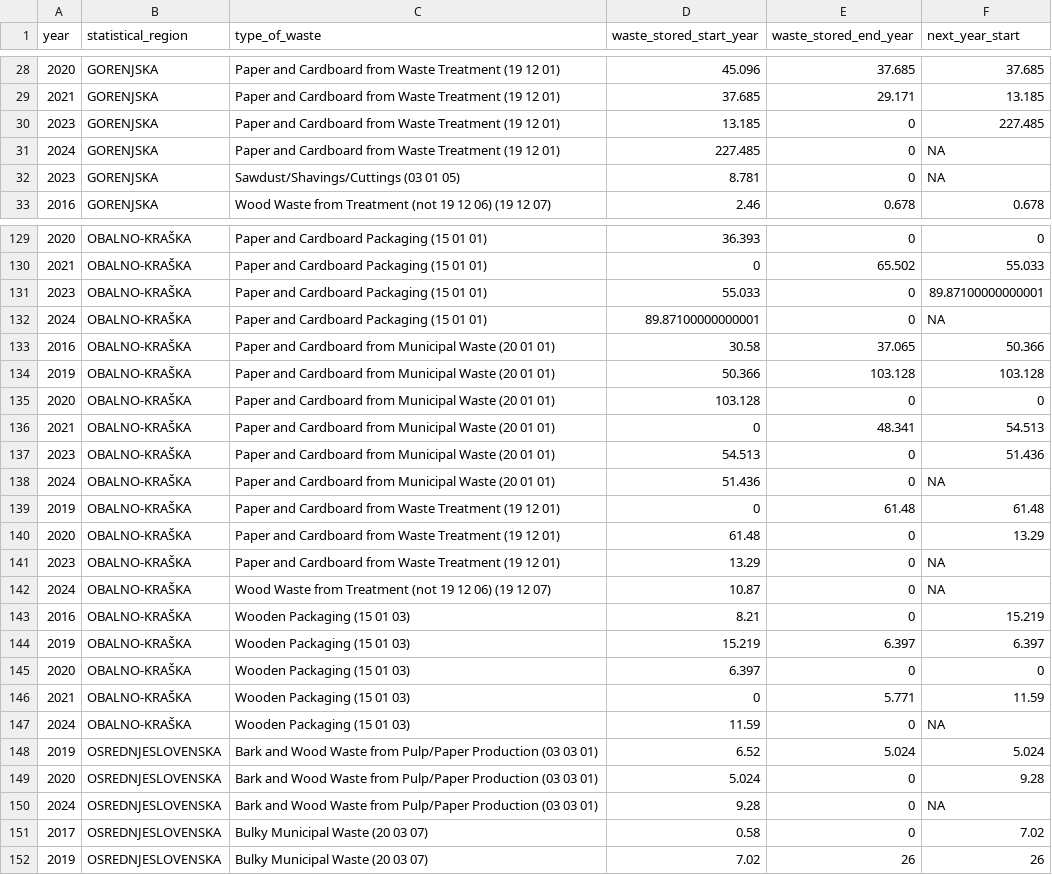
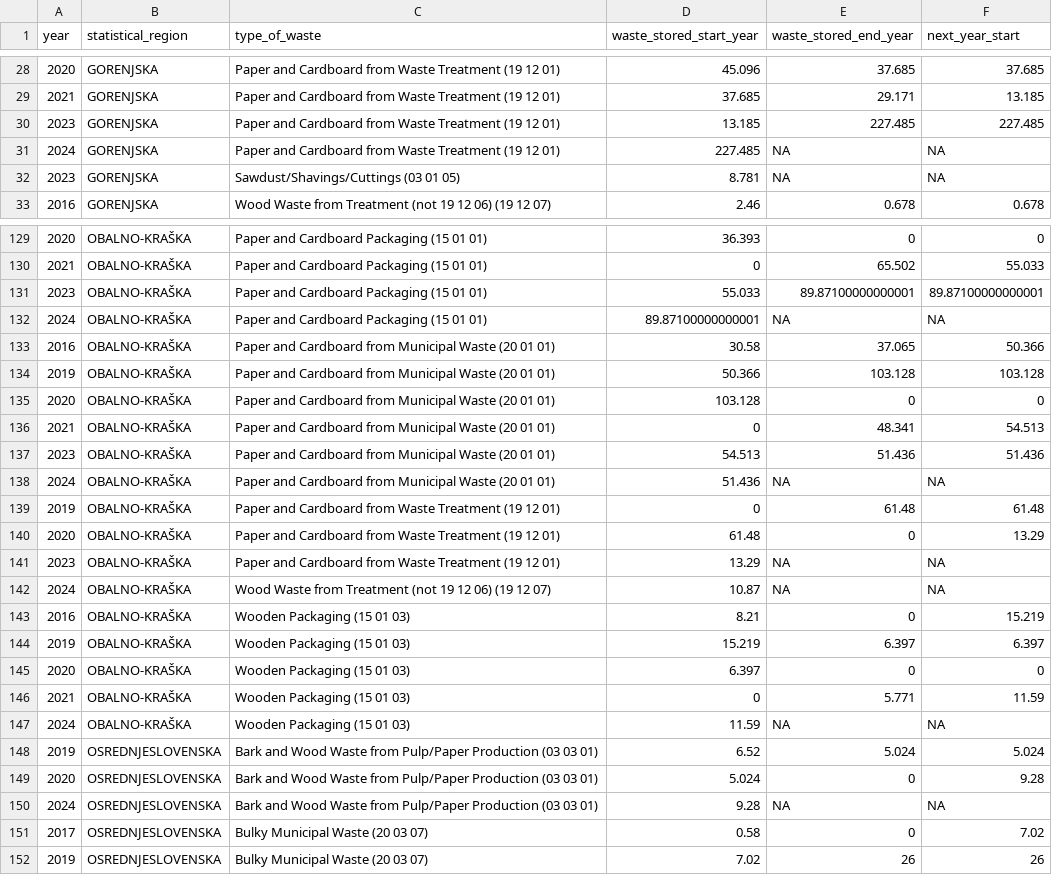
Before and after one commit to coachzer/green-up-project, a CSV file: Interface/Visualization/data/trt_storage_combined.csv, drawn as a sheet; only a part is shown, gaps mark what is left out; the diff covers the shown part only.

Commit message:
fix storage end-year zeros for 2022-2024 in trt_storage_combined
set waste_stored_end_year to next_year_start where available, NA
where not (all 44 of 2024, 4 of 2022, 14 of 2023 rows); guard the
storageTrendsStartEnd summarize so all-NA groups yield NA not 0

```diff
--- a/Interface/Visualization/data/trt_storage_combined.csv
+++ b/Interface/Visualization/data/trt_storage_combined.csv
@@ -29,5 +29,5 @@ year,statistical_region,type_of_waste,waste_stored_start_year,waste_stored_end_y
 2021,GORENJSKA,Paper and Cardboard from Waste Treatment (19 12 01),37.685,29.171,13.185
-2023,GORENJSKA,Paper and Cardboard from Waste Treatment (19 12 01),13.185,0,227.485
-2024,GORENJSKA,Paper and Cardboard from Waste Treatment (19 12 01),227.485,0,NA
-2023,GORENJSKA,Sawdust/Shavings/Cuttings (03 01 05),8.781,0,NA
+2023,GORENJSKA,Paper and Cardboard from Waste Treatment (19 12 01),13.185,227.485,227.485
+2024,GORENJSKA,Paper and Cardboard from Waste Treatment (19 12 01),227.485,NA,NA
+2023,GORENJSKA,Sawdust/Shavings/Cuttings (03 01 05),8.781,NA,NA
 2016,GORENJSKA,Wood Waste from Treatment (not 19 12 06) (19 12 07),2.46,0.678,0.678
@@ -130,4 +130,4 @@ year,statistical_region,type_of_waste,waste_stored_start_year,waste_stored_end_y
 2021,OBALNO-KRAŠKA,Paper and Cardboard Packaging (15 01 01),0,65.502,55.033
-2023,OBALNO-KRAŠKA,Paper and Cardboard Packaging (15 01 01),55.033,0,89.87100000000001
-2024,OBALNO-KRAŠKA,Paper and Cardboard Packaging (15 01 01),89.87100000000001,0,NA
+2023,OBALNO-KRAŠKA,Paper and Cardboard Packaging (15 01 01),55.033,89.87100000000001,89.87100000000001
+2024,OBALNO-KRAŠKA,Paper and Cardboard Packaging (15 01 01),89.87100000000001,NA,NA
 2016,OBALNO-KRAŠKA,Paper and Cardboard from Municipal Waste (20 01 01),30.58,37.065,50.366
@@ -136,8 +136,8 @@ year,statistical_region,type_of_waste,waste_stored_start_year,waste_stored_end_y
 2021,OBALNO-KRAŠKA,Paper and Cardboard from Municipal Waste (20 01 01),0,48.341,54.513
-2023,OBALNO-KRAŠKA,Paper and Cardboard from Municipal Waste (20 01 01),54.513,0,51.436
-2024,OBALNO-KRAŠKA,Paper and Cardboard from Municipal Waste (20 01 01),51.436,0,NA
+2023,OBALNO-KRAŠKA,Paper and Cardboard from Municipal Waste (20 01 01),54.513,51.436,51.436
+2024,OBALNO-KRAŠKA,Paper and Cardboard from Municipal Waste (20 01 01),51.436,NA,NA
 2019,OBALNO-KRAŠKA,Paper and Cardboard from Waste Treatment (19 12 01),0,61.48,61.48
 2020,OBALNO-KRAŠKA,Paper and Cardboard from Waste Treatment (19 12 01),61.48,0,13.29
-2023,OBALNO-KRAŠKA,Paper and Cardboard from Waste Treatment (19 12 01),13.29,0,NA
-2024,OBALNO-KRAŠKA,Wood Waste from Treatment (not 19 12 06) (19 12 07),10.87,0,NA
+2023,OBALNO-KRAŠKA,Paper and Cardboard from Waste Treatment (19 12 01),13.29,NA,NA
+2024,OBALNO-KRAŠKA,Wood Waste from Treatment (not 19 12 06) (19 12 07),10.87,NA,NA
 2016,OBALNO-KRAŠKA,Wooden Packaging (15 01 03),8.21,0,15.219
@@ -146,6 +146,6 @@ year,statistical_region,type_of_waste,waste_stored_start_year,waste_stored_end_y
 2021,OBALNO-KRAŠKA,Wooden Packaging (15 01 03),0,5.771,11.59
-2024,OBALNO-KRAŠKA,Wooden Packaging (15 01 03),11.59,0,NA
+2024,OBALNO-KRAŠKA,Wooden Packaging (15 01 03),11.59,NA,NA
 2019,OSREDNJESLOVENSKA,Bark and Wood Waste from Pulp/Paper Production (03 03 01),6.52,5.024,5.024
 2020,OSREDNJESLOVENSKA,Bark and Wood Waste from Pulp/Paper Production (03 03 01),5.024,0,9.28
-2024,OSREDNJESLOVENSKA,Bark and Wood Waste from Pulp/Paper Production (03 03 01),9.28,0,NA
+2024,OSREDNJESLOVENSKA,Bark and Wood Waste from Pulp/Paper Production (03 03 01),9.28,NA,NA
 2017,OSREDNJESLOVENSKA,Bulky Municipal Waste (20 03 07),0.58,0,7.02
```
Also changed, not shown: 97 edited cells elsewhere in this file, 1 other file.
